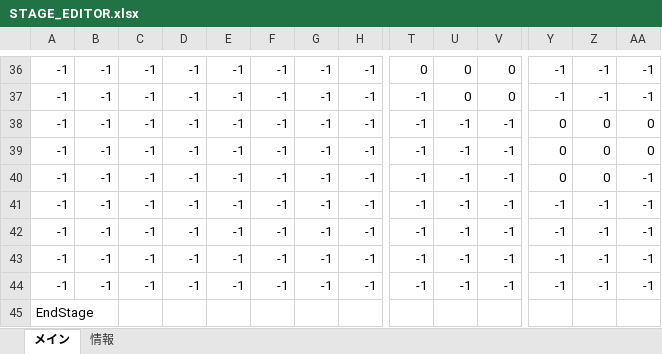
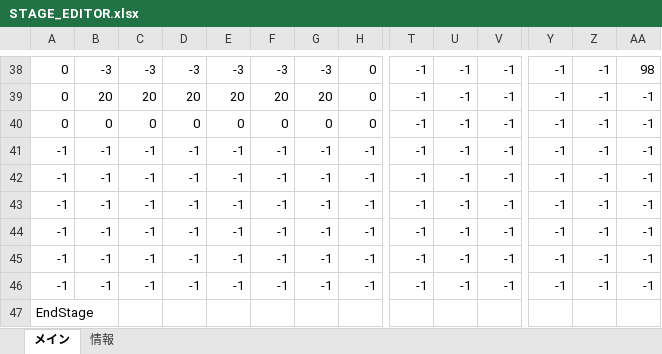
Before and after one commit to keisuke0211/cos-mos-ver_a, an Excel workbook: data/GAMEDATA/STAGE/STAGE_EDITOR.xlsx, sheet メイン, drawn as a sheet; only a part is shown, gaps mark what is left out; values as stored, in another font and other column widths than the file's, no borders; conditional formats not drawn; addresses are those after the commit; the diff covers the shown part only; the diff names each change by its address in the sheet, - before the commit and + after, or states it on an @@ line.

```diff
--- a/data/GAMEDATA/STAGE/STAGE_EDITOR.xlsx (sheet メイン)
+++ b/data/GAMEDATA/STAGE/STAGE_EDITOR.xlsx (sheet メイン)
-A38:A40: -1
+A38:A40: 0
-B38: -1
+B38: -3
-C38: -1
+C38: -3
-D38: -1
+D38: -3
-E38: -1
+E38: -3
-F38: -1
+F38: -3
-G38: -1
+G38: -3
-H38:H40: -1
+H38:H40: 0
-T38: 0
+T38: -1
-U38:U39: 0
+U38:U39: -1
-V38:V39: 0
+V38:V39: -1
-AA38: -1
+AA38: 98
-B39: -1
+B39: 20
-C39: -1
+C39: 20
-D39: -1
+D39: 20
-E39: -1
+E39: 20
-F39: -1
+F39: 20
-G39: -1
+G39: 20
-B40: -1
+B40: 0
-C40: -1
+C40: 0
-D40: -1
+D40: 0
-E40: -1
+E40: 0
-F40: -1
+F40: 0
-G40: -1
+G40: 0
-Y40:Y42: 0
+Y40:Y42: -1
-Z40:Z42: 0
+Z40:Z42: -1
-AA40:AA41: 0
+AA40:AA41: -1
```
Also changed, not shown: 11 added rows, 9 removed rows and 140 edited cells elsewhere in this sheet, formulas that keep their value, 12 other files.
